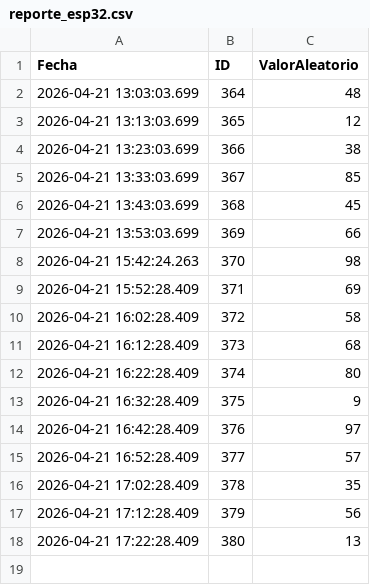
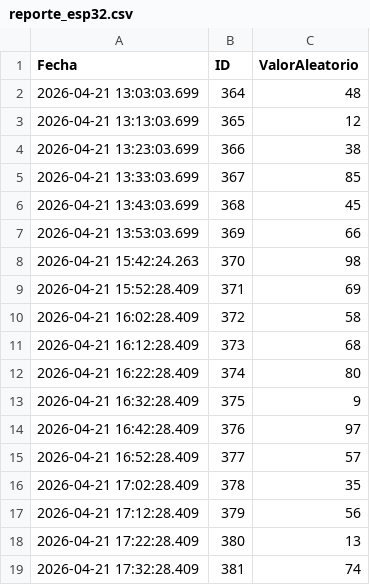
Before and after one commit to saavedra990625-arch/ESP-Pruebas, a CSV file: datos/reporte_esp32.csv, drawn as a sheet; the diff names each change by its address in the sheet, - before the commit and + after, or states it on an @@ line.

Commit message:
Nuevo registro desde ESP32

```diff
--- a/datos/reporte_esp32.csv
+++ b/datos/reporte_esp32.csv
+row 19: 2026-04-21 17:32:28.409 | 381 | 74
```
